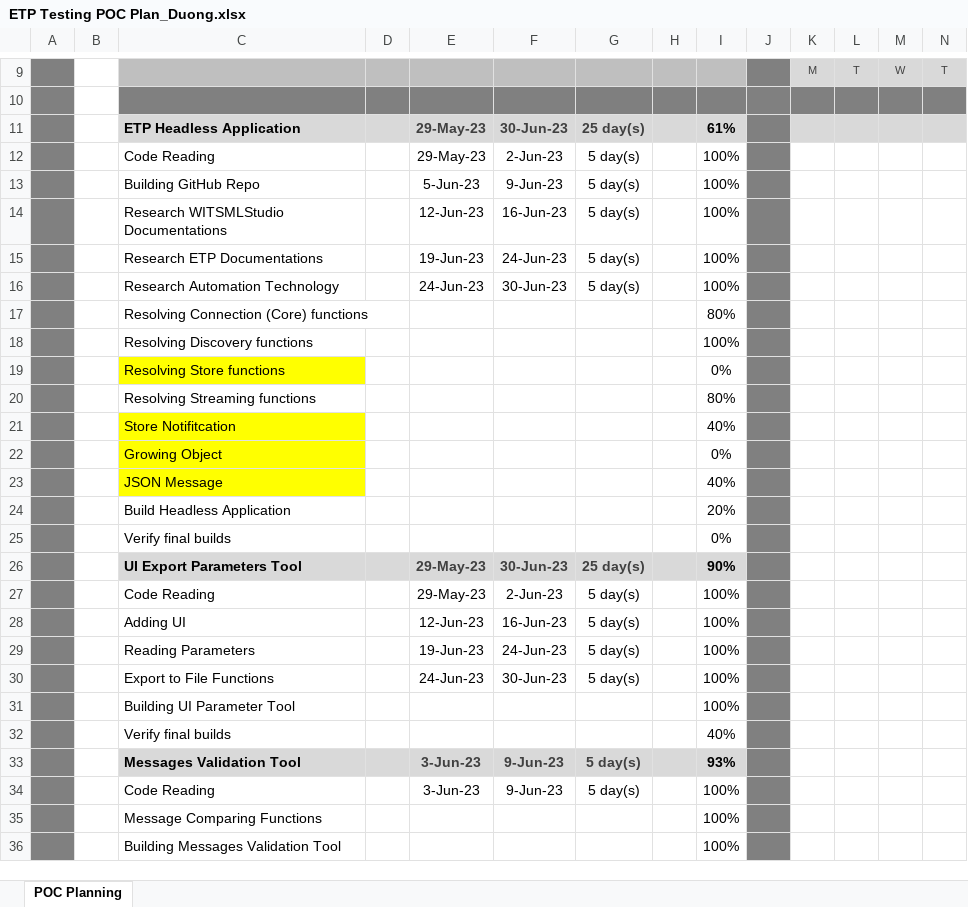
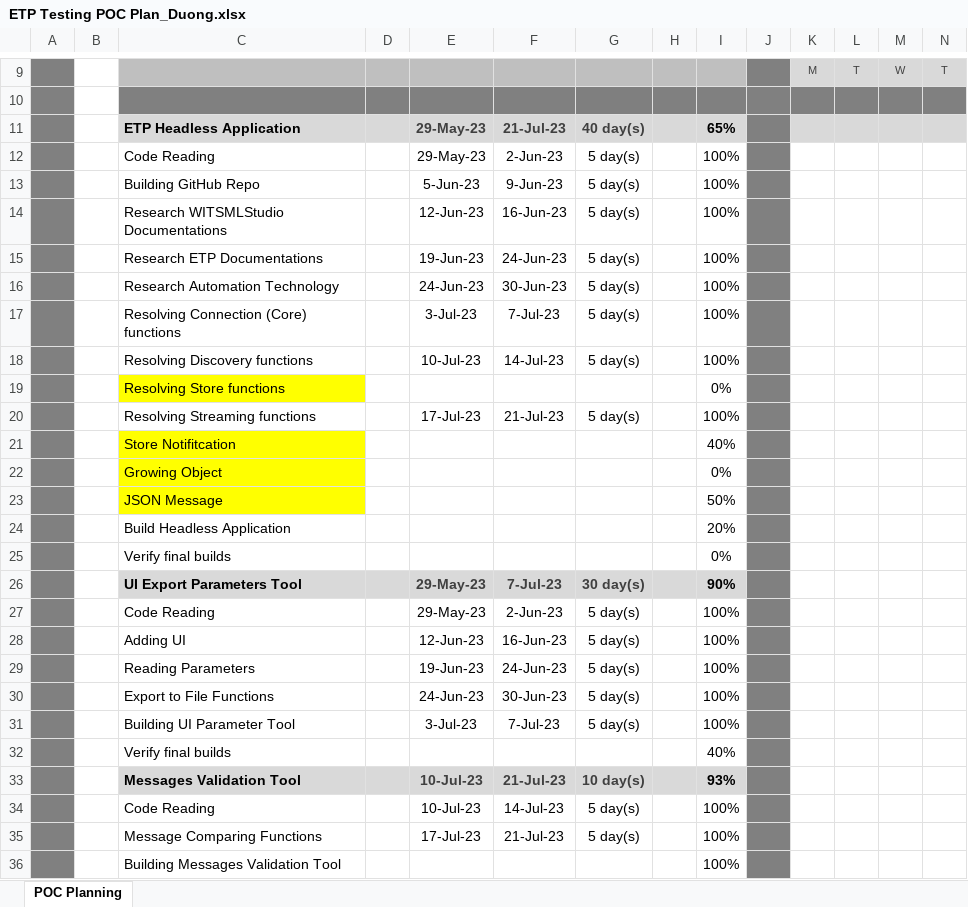
Before and after one commit to lsonduong/ETPServerTesting, an Excel workbook: ETP Testing POC Plan_Duong.xlsx, sheet POC Planning, drawn as a sheet; only a part is shown, gaps mark what is left out; values as stored, in another font and other column widths than the file's, no borders; charts and pictures and conditional formats not drawn; removed rows and columns are numbered as before the commit, all else as after; rows hold the shown columns only; the diff names each change by its address in the sheet, - before the commit and + after, or states it on an @@ line.

Commit message:
chore: update progress

```diff
--- a/ETP Testing POC Plan_Duong.xlsx (sheet POC Planning)
+++ b/ETP Testing POC Plan_Duong.xlsx (sheet POC Planning)
-F11: 30-Jun-23
+F11: 21-Jul-23
-G11: 25 day(s)
+G11: 40 day(s)
-I11: 61%
+I11: 65%
-row 17:  |  | Resolving Connection (Core) functions |  |  |  |  |  | 80%
-row 18:  |  | Resolving Discovery functions |  |  |  |  |  | 100%
+row 17:  |  | Resolving Connection (Core) functions |  | 3-Jul-23 | 7-Jul-23 | 5 day(s) |  | 100%
+row 18:  |  | Resolving Discovery functions |  | 10-Jul-23 | 14-Jul-23 | 5 day(s) |  | 100%
-row 20:  |  | Resolving Streaming functions |  |  |  |  |  | 80%
+row 20:  |  | Resolving Streaming functions |  | 17-Jul-23 | 21-Jul-23 | 5 day(s) |  | 100%
-I23: 40%
+I23: 50%
-F26: 30-Jun-23
+F26: 7-Jul-23
-G26: 25 day(s)
+G26: 30 day(s)
-row 31:  |  | Building UI Parameter Tool |  |  |  |  |  | 100%
+row 31:  |  | Building UI Parameter Tool |  | 3-Jul-23 | 7-Jul-23 | 5 day(s) |  | 100%
-E33:E34: 3-Jun-23
+E33:E34: 10-Jul-23
-F33: 9-Jun-23
+F33: 21-Jul-23
-G33: 5 day(s)
+G33: 10 day(s)
-F34: 9-Jun-23
+F34: 14-Jul-23
-row 35:  |  | Message Comparing Functions |  |  |  |  |  | 100%
+row 35:  |  | Message Comparing Functions |  | 17-Jul-23 | 21-Jul-23 | 5 day(s) |  | 100%
```
Also changed, not shown: formulas that keep their value.
